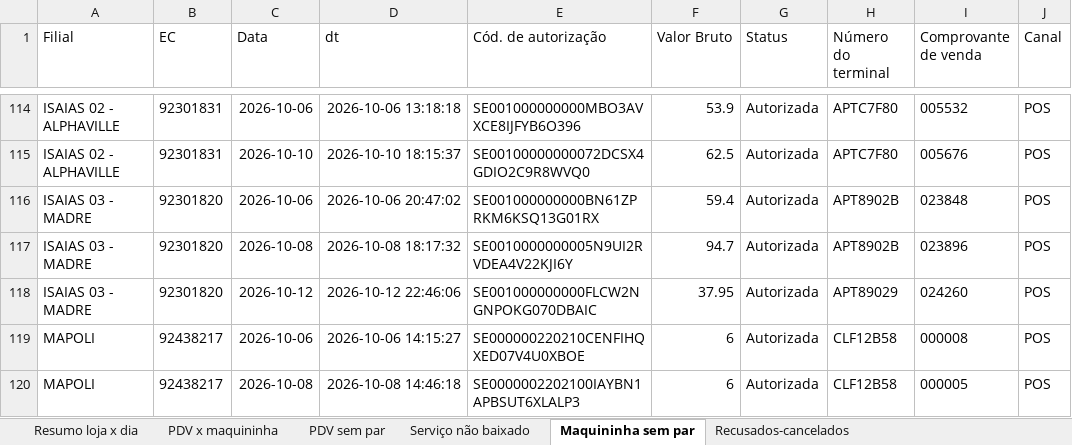
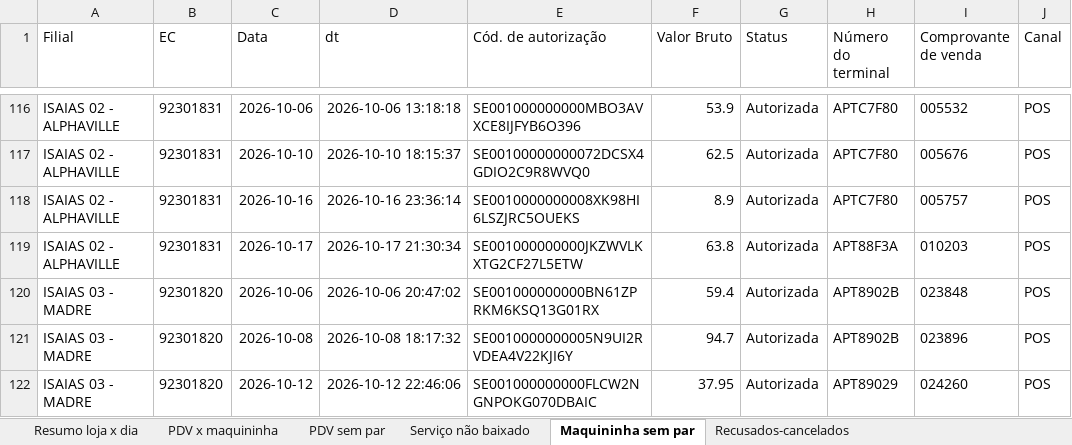
Before and after one commit to hylaryfarias/conciliacao-diaria, an Excel workbook: saida/concilia_pix_2026-09-30_a_2026-10-18.xlsx, sheet Maquininha sem par, drawn as a sheet; only a part is shown, gaps mark what is left out; the shorter side is filled out with more unchanged rows; values as stored, in another font and other column widths than the file's, no borders; the diff covers the shown part only; the diff names each change by its address in the sheet, - before the commit and + after, or states it on an @@ line.

```diff
--- a/saida/concilia_pix_2026-09-30_a_2026-10-18.xlsx (sheet Maquininha sem par)
+++ b/saida/concilia_pix_2026-09-30_a_2026-10-18.xlsx (sheet Maquininha sem par)
+row 118: ISAIAS 02 - ALPHAVILLE | 92301831 | 2026-10-16 | 2026-10-16 23:36:14 | SE0010000000008XK98HI6LSZJRC5OUEKS | 8.9 | Autorizada | APTC7F80 | 005757 | POS
+row 119: ISAIAS 02 - ALPHAVILLE | 92301831 | 2026-10-17 | 2026-10-17 21:30:34 | SE001000000000JKZWVLKXTG2CF27L5ETW | 63.8 | Autorizada | APT88F3A | 010203 | POS
```
Also changed, not shown: 5 added rows and 1 removed row elsewhere in this sheet, sheet PDV x maquininha, sheet PDV sem par, sheet Recusados-cancelados, sheet Resumo loja x dia, sheet Serviço não baixado, saida/concilia_cupom.xlsx, 5 other files.
